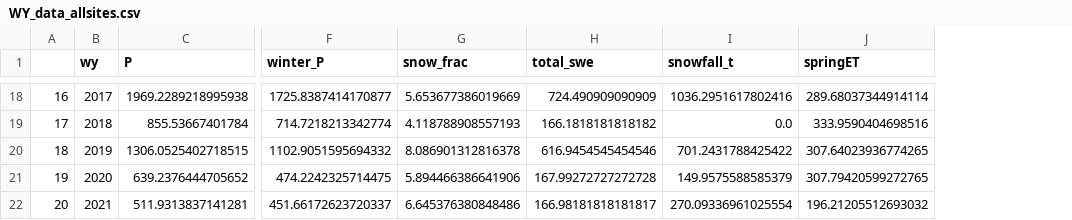
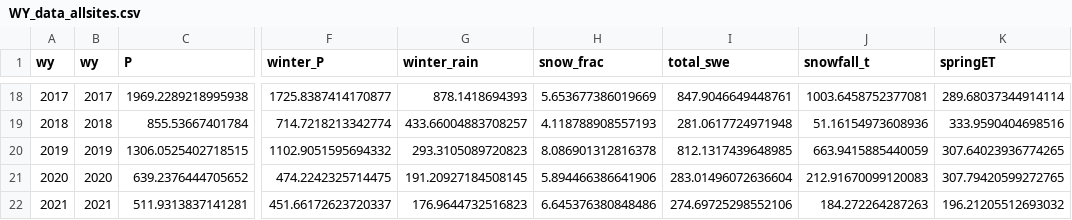
Before and after one commit to lapidesd/CA_missing_freshet, a CSV file: Data/WY_data_allsites.csv, drawn as a sheet; only a part is shown, gaps mark what is left out; removed rows and columns are numbered as before the commit, all else as after; the diff covers the shown part only; the diff names each change by its address in the sheet, - before the commit and + after, or states it on an @@ line.

```diff
--- a/Data/WY_data_allsites.csv
+++ b/Data/WY_data_allsites.csv
-column A, rows 18-22: 16 | 17 | 18 | 19 | 20
+column A (wy), rows 18-22: 2017 | 2018 | 2019 | 2020 | 2021
+column G (winter_rain), rows 18-22: 878.1418694393 | 433.66004883708257 | 293.3105089720823 | 191.20927184508145 | 176.9644732516823
-I18 (total_swe): 724.490909090909
+I18 (total_swe): 847.9046649448761
-J18 (snowfall_t): 1036.2951617802416
+J18 (snowfall_t): 1003.6458752377081
-I19 (total_swe): 166.1818181818182
+I19 (total_swe): 281.0617724971948
-J19 (snowfall_t): 0.0
+J19 (snowfall_t): 51.16154973608936
-I20 (total_swe): 616.9454545454546
+I20 (total_swe): 812.1317439648985
-J20 (snowfall_t): 701.2431788425422
+J20 (snowfall_t): 663.9415885440059
-I21 (total_swe): 167.99272727272728
+I21 (total_swe): 283.01496072636604
-J21 (snowfall_t): 149.9575588585379
+J21 (snowfall_t): 212.91670099120083
-I22 (total_swe): 166.98181818181817
+I22 (total_swe): 274.69725298552106
-J22 (snowfall_t): 270.09336961025554
+J22 (snowfall_t): 184.272264287263
```
Also changed, not shown: 29 edited cells elsewhere in this file.
